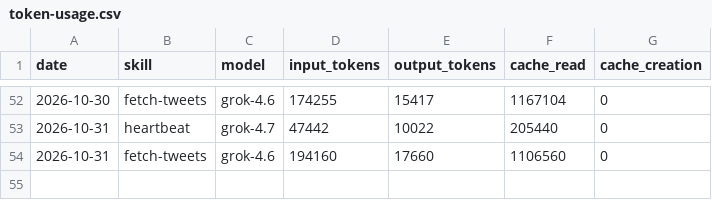
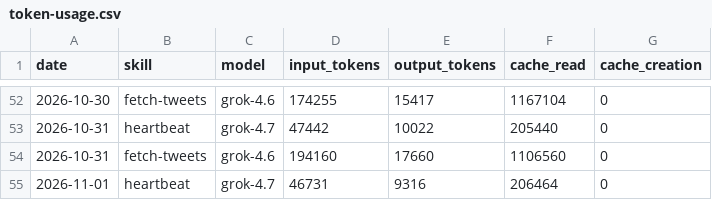
Before and after one commit to incr3d-cpu/aeon, a CSV file: memory/token-usage.csv, drawn as a sheet; only a part is shown, gaps mark what is left out; the diff names each change by its address in the sheet, - before the commit and + after, or states it on an @@ line.

Commit message:
chore(heartbeat): auto-commit 2026-11-01

```diff
--- a/memory/token-usage.csv
+++ b/memory/token-usage.csv
+row 55: 2026-11-01 | heartbeat | grok-4.7 | 46731 | 9316 | 206464 | 0
```
Also changed, not shown: 3 other files.
